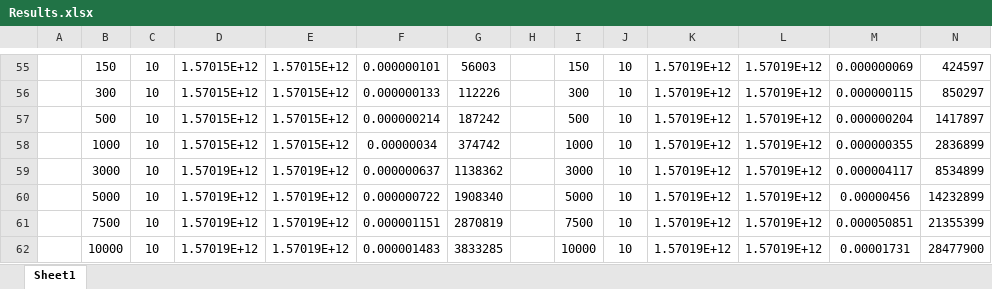
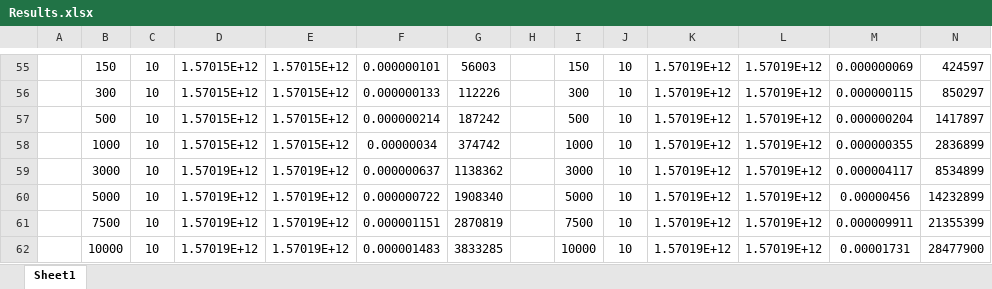
Before and after one commit to FranciscoBarao/IS-Assignments, an Excel workbook: assign_1/Files/Results.xlsx, sheet Sheet1, drawn as a sheet; only a part is shown, gaps mark what is left out; values as stored, in another font and other column widths than the file's, no borders; the diff names each change by its address in the sheet, - before the commit and + after, or states it on an @@ line.

Commit message:
Redid 7500 values

```diff
--- a/assign_1/Files/Results.xlsx (sheet Sheet1)
+++ b/assign_1/Files/Results.xlsx (sheet Sheet1)
-M61: 0.000050851
+M61: 0.000009911
```
Also changed, not shown: 6 other files.
